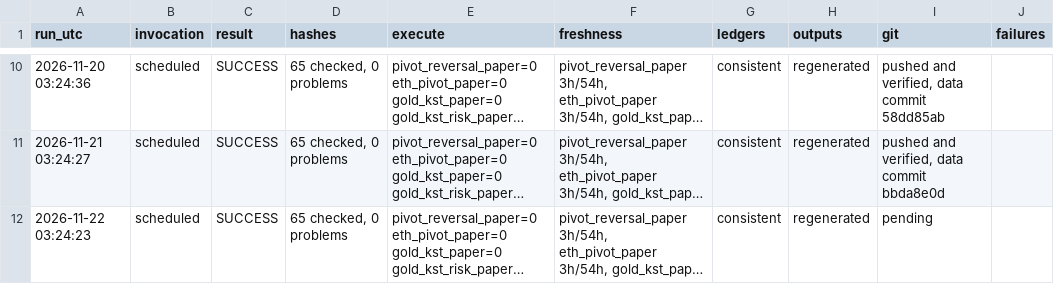
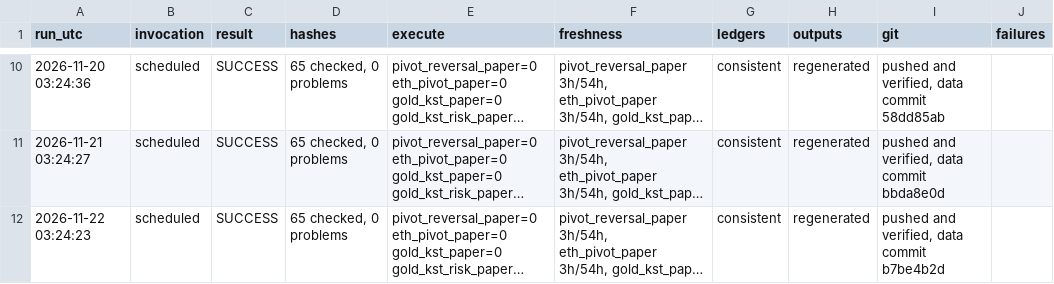
Before and after one commit to alkaabiz-crypto/Octabot, a CSV file: research/ops/run_log.csv, drawn as a sheet; only a part is shown, gaps mark what is left out; long unchanged cells end in …; the diff names each change by its address in the sheet, - before the commit and + after, or states it on an @@ line.

```diff
--- a/research/ops/run_log.csv
+++ b/research/ops/run_log.csv
-I12 (git): pending
+I12 (git): pushed and verified, data commit b7be4b2d
```
Also changed, not shown: 1 other file.
